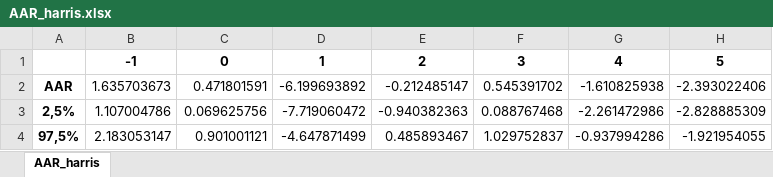
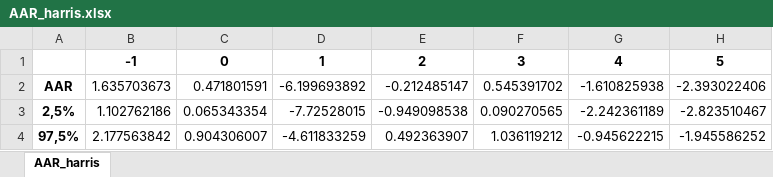
Before and after one commit to orsimarcell/Trump-effect-on-US-stocks, an Excel workbook: Tables/AAR_harris.xlsx, sheet AAR_harris, drawn as a sheet; values as stored, in another font and other column widths than the file's, no borders; the diff names each change by its address in the sheet, - before the commit and + after, or states it on an @@ line.

```diff
--- a/Tables/AAR_harris.xlsx (sheet AAR_harris)
+++ b/Tables/AAR_harris.xlsx (sheet AAR_harris)
-B3: 1.107004786
+B3: 1.102762186
-C3: 0.069625756
+C3: 0.065343354
-D3: -7.719060472
+D3: -7.72528015
-E3: -0.940382363
+E3: -0.949098538
-F3: 0.088767468
+F3: 0.090270565
-G3: -2.261472986
+G3: -2.242361189
-H3: -2.828885309
+H3: -2.823510467
-B4: 2.183053147
+B4: 2.177563842
-C4: 0.901001121
+C4: 0.904306007
-D4: -4.647871499
+D4: -4.611833259
-E4: 0.485893467
+E4: 0.492363907
-F4: 1.029752837
+F4: 1.036119212
-G4: -0.937994286
+G4: -0.945622215
-H4: -1.921954055
+H4: -1.945586252
```
Also changed, not shown: Tables/AAR.xlsx, Tables/AAR_tech.xlsx, 12 other files.
